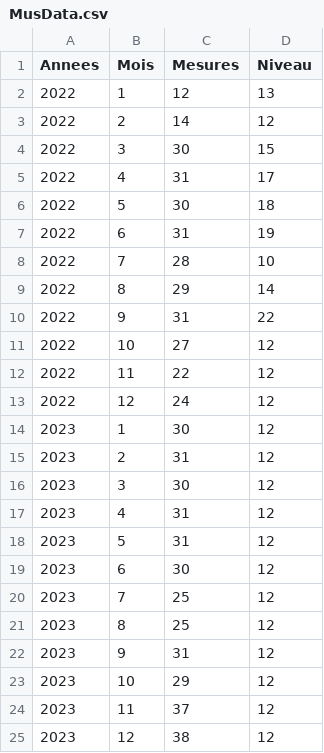
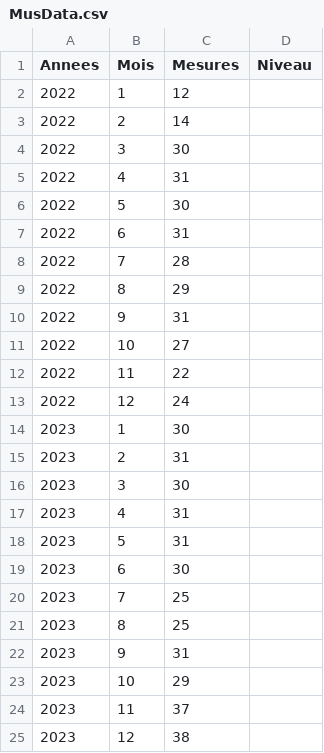
Before and after one commit to mustar7/echelles, a CSV file: MusData.csv, drawn as a sheet.

Commit message:
Update MusData.csv

```diff
--- a/MusData.csv
+++ b/MusData.csv
@@ -1,25 +1,25 @@
 "Annees","Mois","Mesures","Niveau",
-"2022","1","12","13"
-"2022","2","14","12"
-"2022","3","30","15"
-"2022","4","31","17"
-"2022","5","30","18"
-"2022","6","31","19"
-"2022","7","28","10"
-"2022","8","29","14"
-"2022","9","31","22"
-"2022","10","27","12"
-"2022","11","22","12"
-"2022","12","24","12"
-"2023","1","30","12"
-"2023","2","31","12"
-"2023","3","30","12"
-"2023","4","31","12"
-"2023","5","31","12"
-"2023","6","30","12"
-"2023","7","25","12"
-"2023","8","25","12"
-"2023","9","31","12"
-"2023","10","29","12"
-"2023","11","37","12"
-"2023","12","38","12"
+"2022","1","12"
+"2022","2","14"
+"2022","3","30"
+"2022","4","31"
+"2022","5","30"
+"2022","6","31"
+"2022","7","28"
+"2022","8","29"
+"2022","9","31"
+"2022","10","27"
+"2022","11","22"
+"2022","12","24"
+"2023","1","30"
+"2023","2","31"
+"2023","3","30"
+"2023","4","31"
+"2023","5","31"
+"2023","6","30"
+"2023","7","25"
+"2023","8","25"
+"2023","9","31"
+"2023","10","29"
+"2023","11","37"
+"2023","12","38"
```
